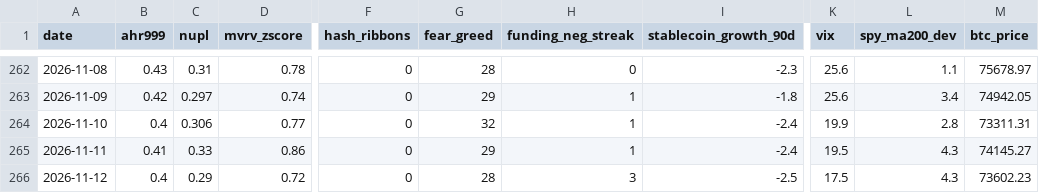
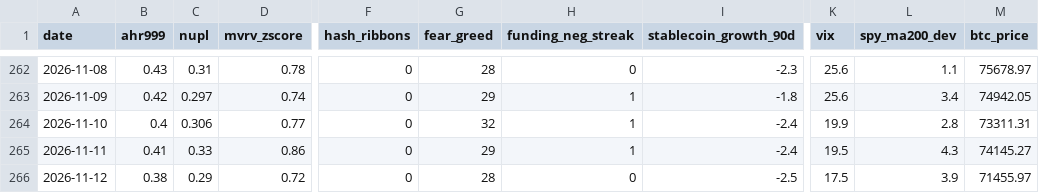
Before and after one commit to June911/personal-site, a CSV file: indicators/history.csv, drawn as a sheet; only a part is shown, gaps mark what is left out; the diff names each change by its address in the sheet, - before the commit and + after, or states it on an @@ line.

```diff
--- a/indicators/history.csv
+++ b/indicators/history.csv
-B266 (ahr999): 0.4
+B266 (ahr999): 0.38
-H266 (funding_neg_streak): 3
+H266 (funding_neg_streak): 0
-L266 (spy_ma200_dev): 4.3
+L266 (spy_ma200_dev): 3.9
-M266 (btc_price): 73602.23
+M266 (btc_price): 71455.97
```
Also changed, not shown: 1 other file.
